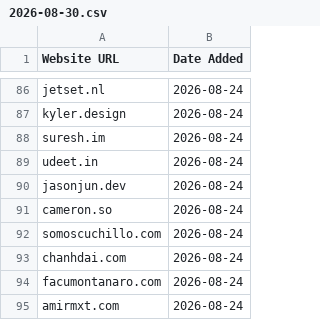
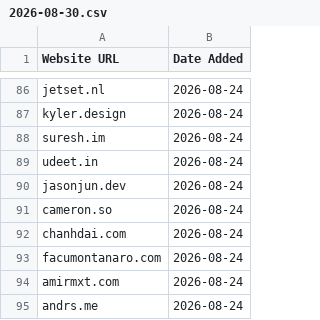
Before and after one commit to omyvnss/adfolio-clone, a CSV file: data/history/2026-08-30.csv, drawn as a sheet; only a part is shown, gaps mark what is left out; the shorter side is filled out with more unchanged rows; the diff names each change by its address in the sheet, - before the commit and + after, or states it on an @@ line.

```diff
--- a/data/history/2026-08-30.csv
+++ b/data/history/2026-08-30.csv
-row 92: somoscuchillo.com | 2026-08-24
```
Also changed, not shown: 2 other files.
